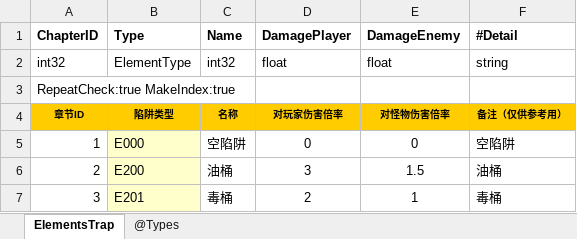
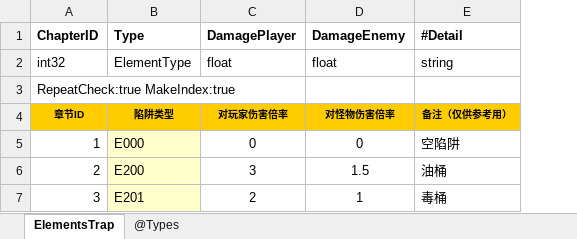
Before and after one commit to wzwqhfy/gunfire_config_table, an Excel workbook: 程序用_正式版_基础版/ElementsTrap.xlsx, sheet ElementsTrap, drawn as a sheet; values as stored, in another font and other column widths than the file's, no borders; the diff names each change by its address in the sheet, - before the commit and + after, or states it on an @@ line.

```diff
--- a/程序用_正式版_基础版/ElementsTrap.xlsx (sheet ElementsTrap)
+++ b/程序用_正式版_基础版/ElementsTrap.xlsx (sheet ElementsTrap)
-column C (Name), rows 2-7: int32 |  | 名称 | 空陷阱 | 油桶 | 毒桶
```
Also changed, not shown: 程序用_正式版_对照版/ElementsTrap.xlsx.
